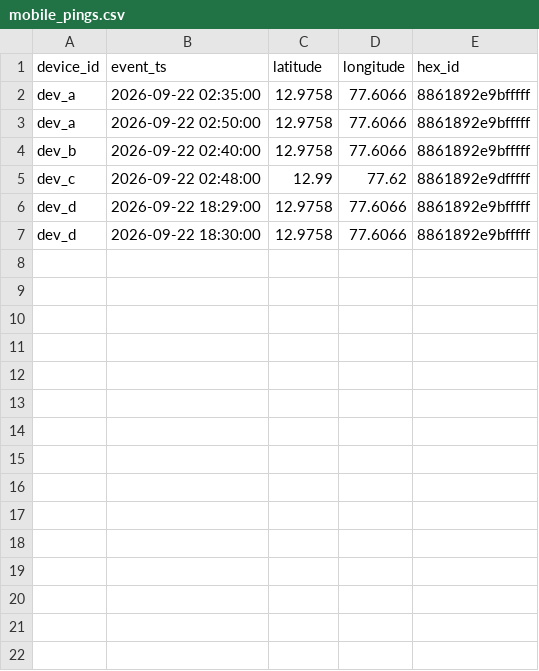
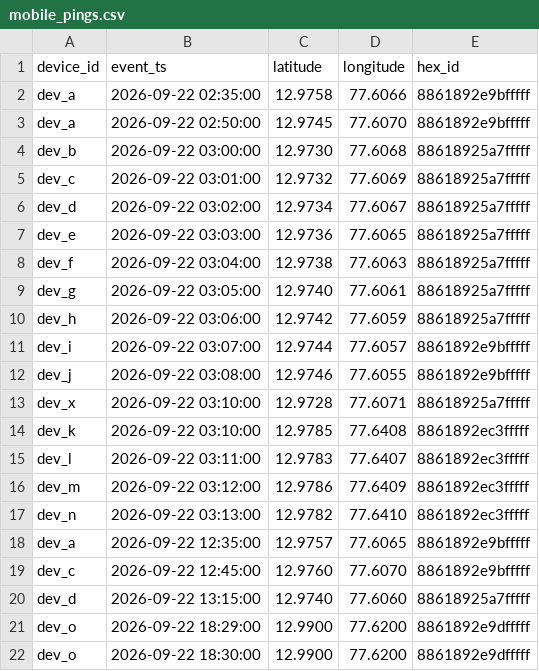
Before and after one commit to rajveergill08/GeoPulse, a CSV file: seeds/mobile_pings.csv, drawn as a sheet.

```diff
--- a/seeds/mobile_pings.csv
+++ b/seeds/mobile_pings.csv
@@ -2,6 +2,21 @@ device_id,event_ts,latitude,longitude,hex_id
 dev_a,2026-09-22 02:35:00,12.9758,77.6066,8861892e9bfffff
-dev_a,2026-09-22 02:50:00,12.9758,77.6066,8861892e9bfffff
-dev_b,2026-09-22 02:40:00,12.9758,77.6066,8861892e9bfffff
-dev_c,2026-09-22 02:48:00,12.99,77.62,8861892e9dfffff
-dev_d,2026-09-22 18:29:00,12.9758,77.6066,8861892e9bfffff
-dev_d,2026-09-22 18:30:00,12.9758,77.6066,8861892e9bfffff
+dev_a,2026-09-22 02:50:00,12.9745,77.6070,8861892e9bfffff
+dev_b,2026-09-22 03:00:00,12.9730,77.6068,88618925a7fffff
+dev_c,2026-09-22 03:01:00,12.9732,77.6069,88618925a7fffff
+dev_d,2026-09-22 03:02:00,12.9734,77.6067,88618925a7fffff
+dev_e,2026-09-22 03:03:00,12.9736,77.6065,88618925a7fffff
+dev_f,2026-09-22 03:04:00,12.9738,77.6063,88618925a7fffff
+dev_g,2026-09-22 03:05:00,12.9740,77.6061,88618925a7fffff
+dev_h,2026-09-22 03:06:00,12.9742,77.6059,88618925a7fffff
+dev_i,2026-09-22 03:07:00,12.9744,77.6057,8861892e9bfffff
+dev_j,2026-09-22 03:08:00,12.9746,77.6055,8861892e9bfffff
+dev_x,2026-09-22 03:10:00,12.9728,77.6071,88618925a7fffff
+dev_k,2026-09-22 03:10:00,12.9785,77.6408,8861892ec3fffff
+dev_l,2026-09-22 03:11:00,12.9783,77.6407,8861892ec3fffff
+dev_m,2026-09-22 03:12:00,12.9786,77.6409,8861892ec3fffff
+dev_n,2026-09-22 03:13:00,12.9782,77.6410,8861892ec3fffff
+dev_a,2026-09-22 12:35:00,12.9757,77.6065,8861892e9bfffff
+dev_c,2026-09-22 12:45:00,12.9760,77.6070,8861892e9bfffff
+dev_d,2026-09-22 13:15:00,12.9740,77.6060,88618925a7fffff
+dev_o,2026-09-22 18:29:00,12.9900,77.6200,8861892e9dfffff
+dev_o,2026-09-22 18:30:00,12.9900,77.6200,8861892e9dfffff
```
Also changed, not shown: 17 other files.
